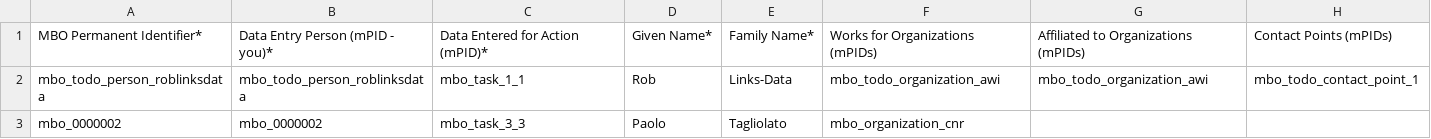
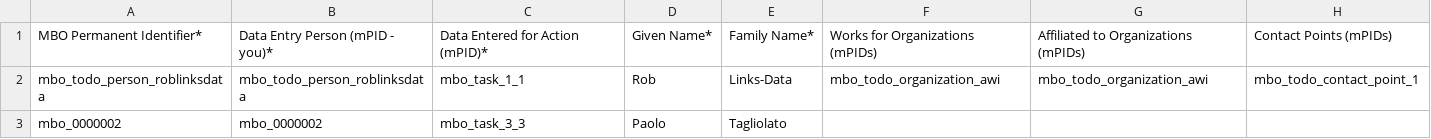
Before and after one commit to sformel/csv-to-json-ld, a CSV file: Person.csv, drawn as a sheet.

Commit message:
fix

```diff
--- a/Person.csv
+++ b/Person.csv
@@ -2,2 +2,2 @@
 mbo_todo_person_roblinksdata,mbo_todo_person_roblinksdata,mbo_task_1_1,Rob,Links-Data,mbo_todo_organization_awi,mbo_todo_organization_awi,mbo_todo_contact_point_1
-mbo_0000002,mbo_0000002,mbo_task_3_3,Paolo,Tagliolato,mbo_organization_cnr,,
+mbo_0000002,mbo_0000002,mbo_task_3_3,Paolo,Tagliolato,,,
```
